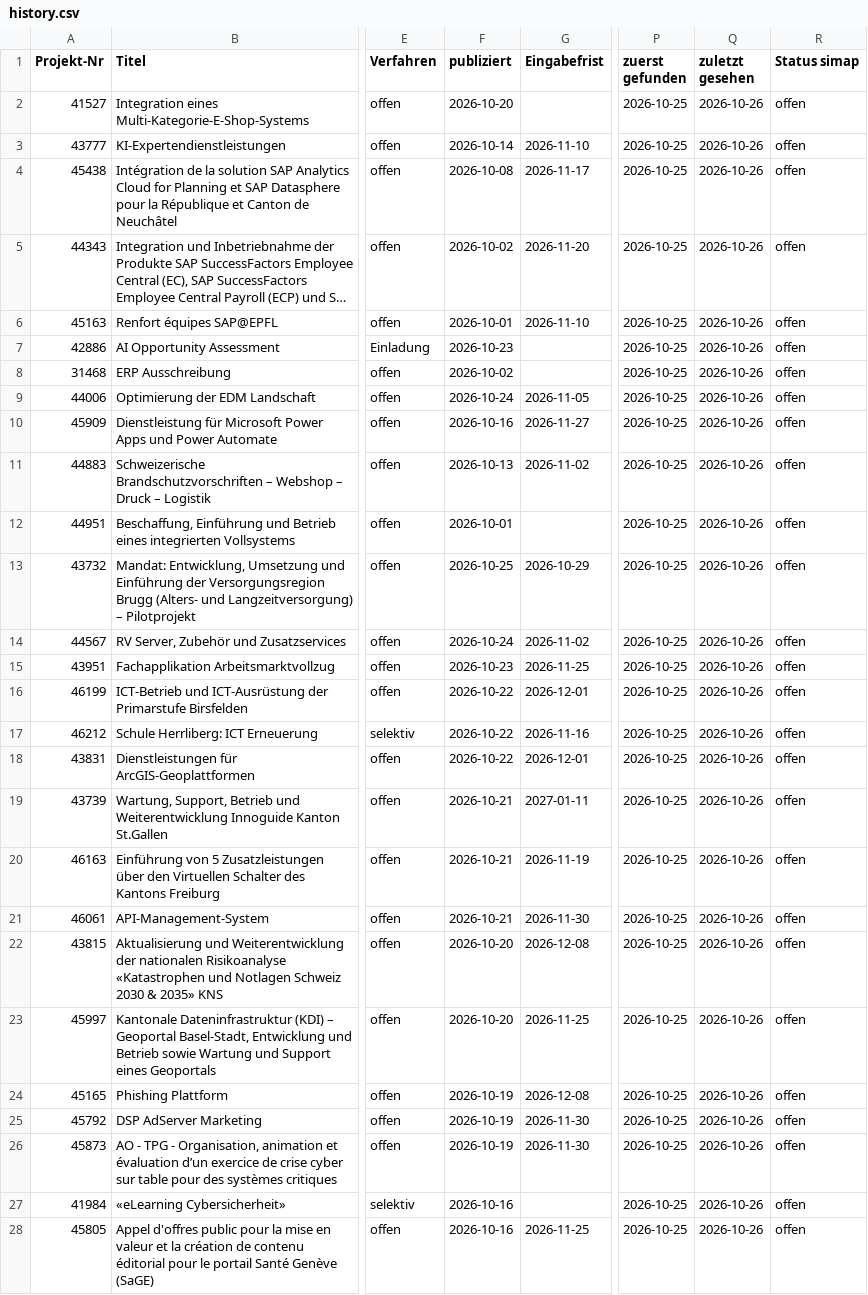
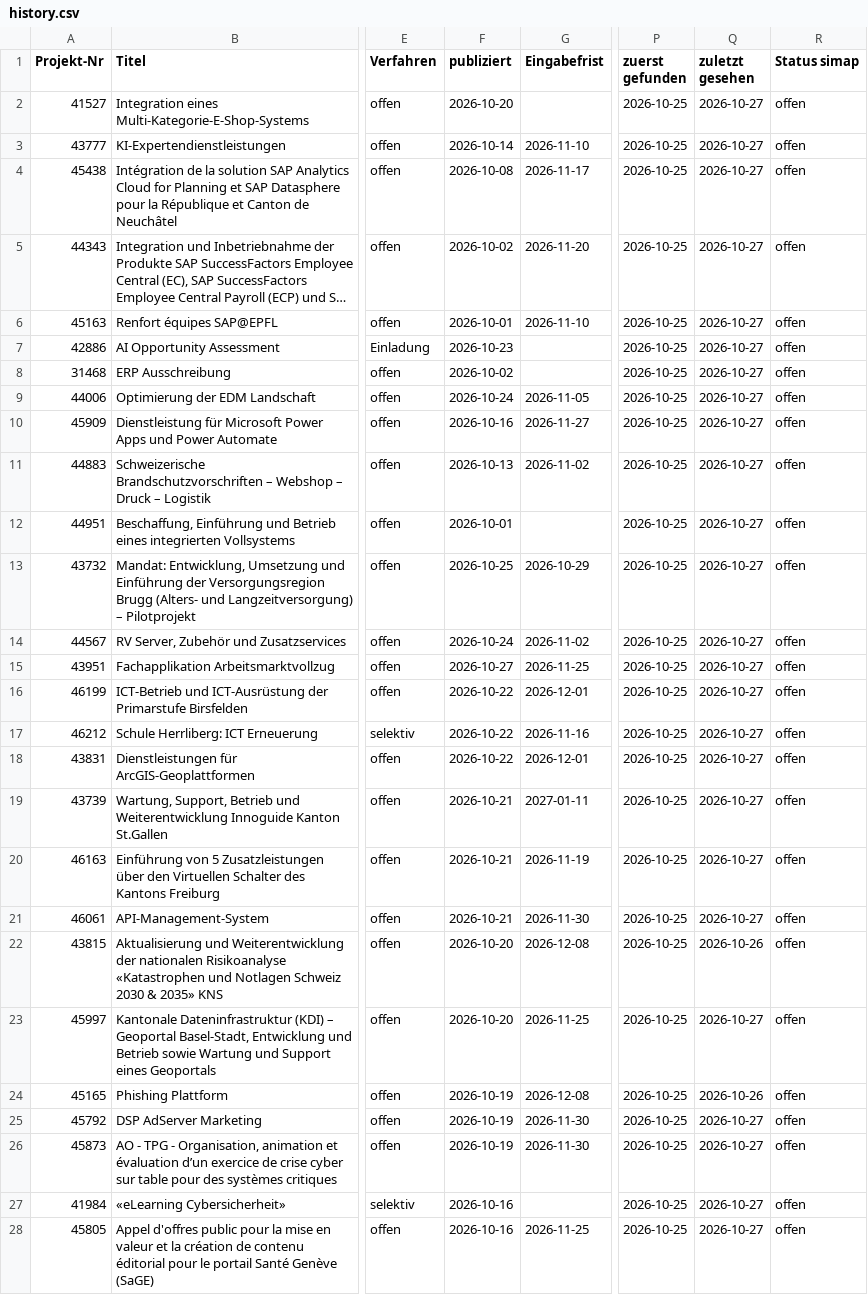
Before and after one commit to Al5brnov/prompt-hub, a CSV file: radar/history.csv, drawn as a sheet; only a part is shown, gaps mark what is left out; long unchanged cells end in …; the diff covers the shown part only; the diff names each change by its address in the sheet, - before the commit and + after, or states it on an @@ line.

```diff
--- a/radar/history.csv
+++ b/radar/history.csv
-Q2:Q21 (zuletzt gesehen): 2026-10-26
+Q2:Q21 (zuletzt gesehen): 2026-10-27
-F15 (publiziert): 2026-10-23
+F15 (publiziert): 2026-10-27
-Q23 (zuletzt gesehen): 2026-10-26
+Q23 (zuletzt gesehen): 2026-10-27
-Q25:Q28 (zuletzt gesehen): 2026-10-26
+Q25:Q28 (zuletzt gesehen): 2026-10-27
```
Also changed, not shown: 1 added row and 41 edited cells elsewhere in this file, 1 other file.
